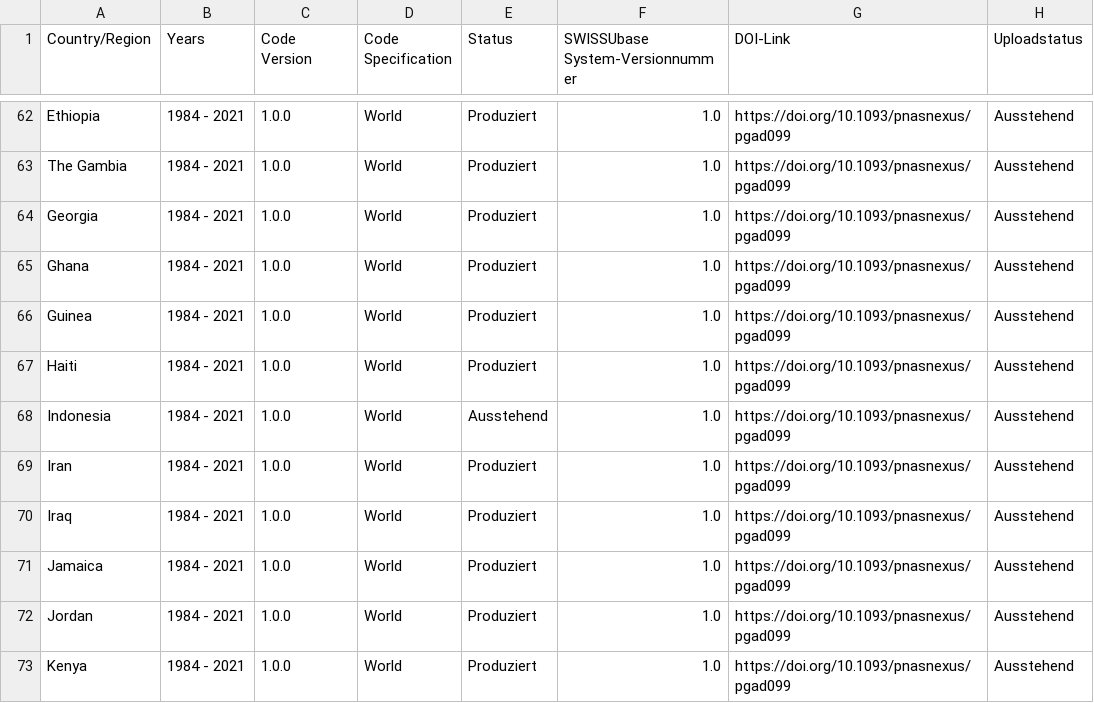
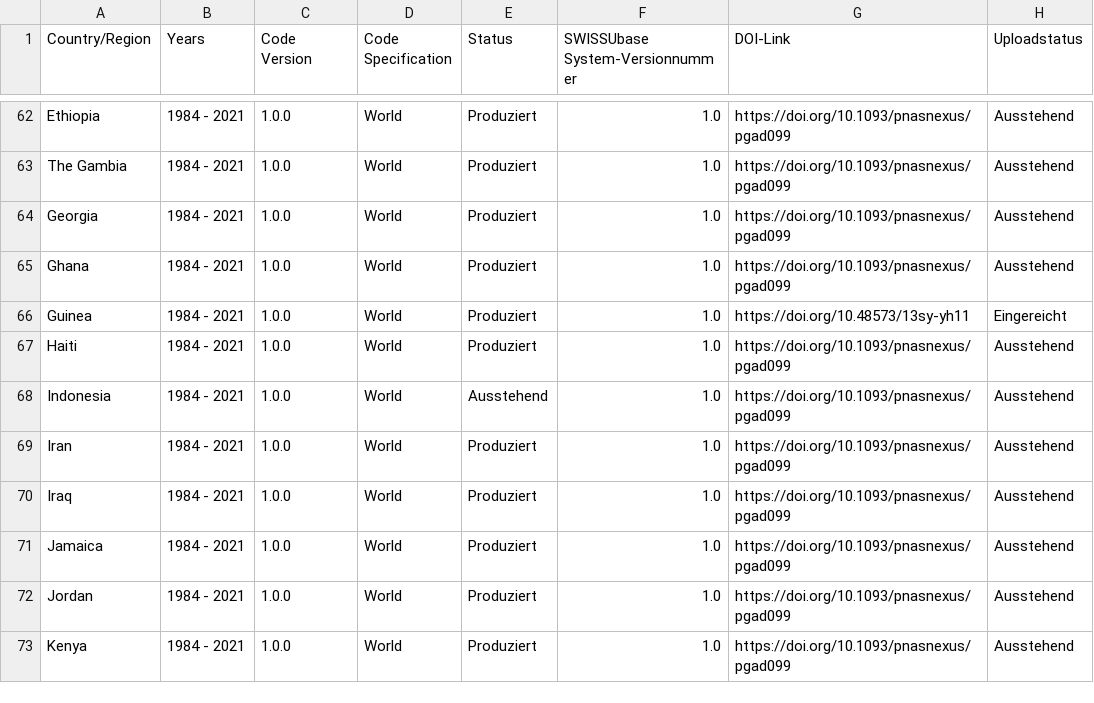
Before and after one commit to plehnert/surfacegroups, a CSV file: DOI_List_SWISSUbase.csv, drawn as a sheet; only a part is shown, gaps mark what is left out.

Commit message:
Update DOI_List_SWISSUbase.csv

```diff
--- a/DOI_List_SWISSUbase.csv
+++ b/DOI_List_SWISSUbase.csv
@@ -65,3 +65,3 @@ Georgia,1984 - 2021,1.0.0,World,Produziert,1.0,https://doi.org/10.1093/pnasnexus
 Ghana,1984 - 2021,1.0.0,World,Produziert,1.0,https://doi.org/10.1093/pnasnexus/pgad099,Ausstehend
-Guinea,1984 - 2021,1.0.0,World,Produziert,1.0,https://doi.org/10.1093/pnasnexus/pgad099,Ausstehend
+Guinea,1984 - 2021,1.0.0,World,Produziert,1.0,https://doi.org/10.48573/13sy-yh11,Eingereicht
 Haiti,1984 - 2021,1.0.0,World,Produziert,1.0,https://doi.org/10.1093/pnasnexus/pgad099,Ausstehend
```
